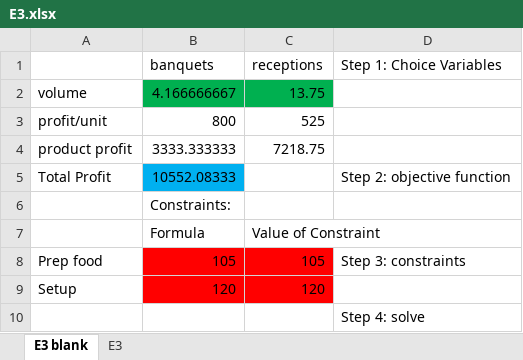
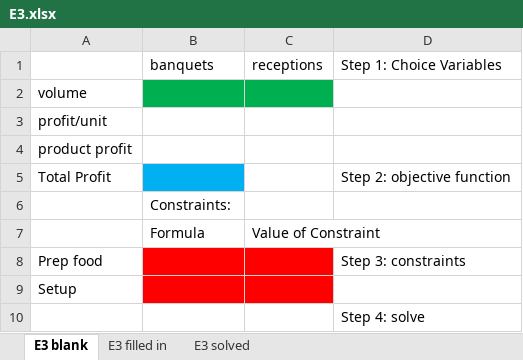
Before and after one commit to ArthurHowardMorris/ArthurHowardMorris.github.io, an Excel workbook: assets/slides/acct3210/S5/E3.xlsx, sheet E3 blank, drawn as a sheet; values as stored, in another font and other column widths than the file's, no borders; the diff names each change by its address in the sheet, - before the commit and + after, or states it on an @@ line.

```diff
--- a/assets/slides/acct3210/S5/E3.xlsx (sheet E3 blank)
+++ b/assets/slides/acct3210/S5/E3.xlsx (sheet E3 blank)
-sheet tab: E3
+sheet tab: E3 solved
+sheet tab: E3 filled in
-B2 (banquets): 4.166666667
+B2 (banquets): (empty)
-C2 (receptions): 13.75
+C2 (receptions): (empty)
-B3 (banquets): 800
+B3 (banquets): (empty)
-C3 (receptions): 525
+C3 (receptions): (empty)
-B4 (banquets): 3333.333333
+B4 (banquets): (empty)
-C4 (receptions): 7218.75
+C4 (receptions): (empty)
-B5 (banquets): 10552.08333
+B5 (banquets): (empty)
-B8 (banquets): 105
+B8 (banquets): (empty)
-C8 (receptions): 105
+C8 (receptions): (empty)
-B9 (banquets): 120
+B9 (banquets): (empty)
-C9 (receptions): 120
+C9 (receptions): (empty)
```
Also changed, not shown: sheet E3 solved, assets/slides/acct3210/S5/E1.xlsx, assets/slides/acct3210/S5/E2.xlsx, 3 other files.
